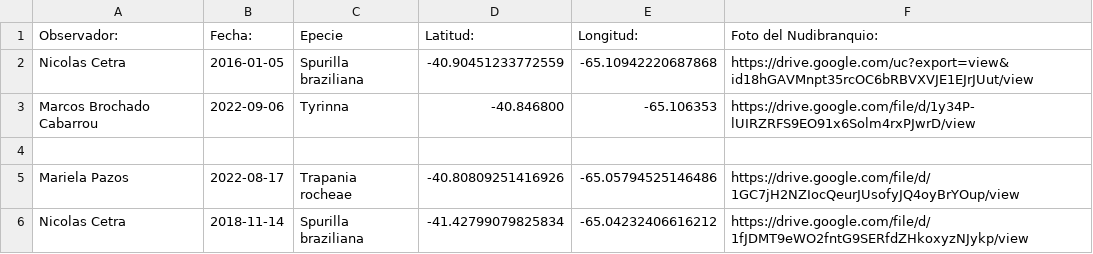
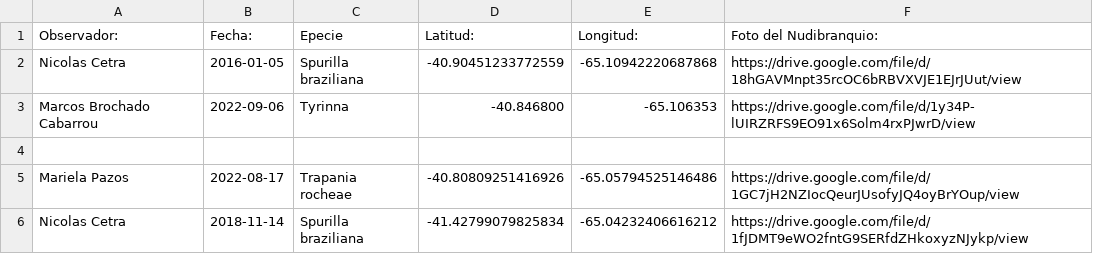
Before and after one commit to NudiArg/MapaNudiArg, a CSV file: registros_nudibranquios.csv, drawn as a sheet.

Commit message:
Actualización automática desde Google Sheets

```diff
--- a/registros_nudibranquios.csv
+++ b/registros_nudibranquios.csv
@@ -1,3 +1,3 @@
 Observador:,  Fecha:,Epecie,Latitud:,Longitud:,Foto del Nudibranquio:
-Nicolas Cetra,2016-01-05,Spurilla braziliana,-40.90451233772559,-65.10942220687868,https://drive.google.com/uc?export=view&id18hGAVMnpt35rcOC6bRBVXVJE1EJrJUut/view
+Nicolas Cetra,2016-01-05,Spurilla braziliana,-40.90451233772559,-65.10942220687868,https://drive.google.com/file/d/18hGAVMnpt35rcOC6bRBVXVJE1EJrJUut/view
 Marcos Brochado Cabarrou,2022-09-06,Tyrinna,-40.846800,-65.106353,https://drive.google.com/file/d/1y34P-lUIRZRFS9EO91x6Solm4rxPJwrD/view
```
